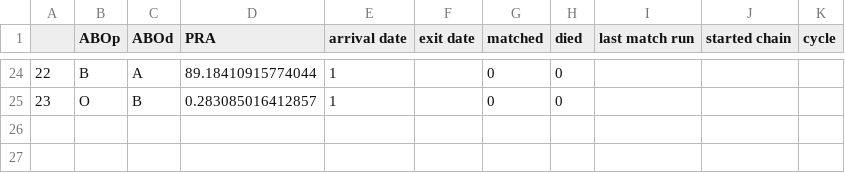
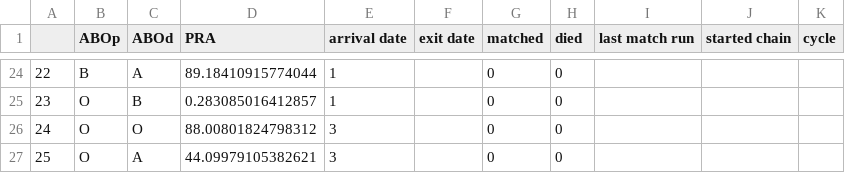
Before and after one commit to jjbl99/kidney-game, a CSV file: player0/data.csv, drawn as a sheet; only a part is shown, gaps mark what is left out.

```diff
--- a/player0/data.csv
+++ b/player0/data.csv
@@ -25 +25,3 @@
 23,O,B,0.283085016412857,1,,0,0,,,
+24,O,O,88.00801824798312,3,,0,0,,,
+25,O,A,44.09979105382621,3,,0,0,,,
```
Also changed, not shown: player0/graph.csv, 2 other files.
